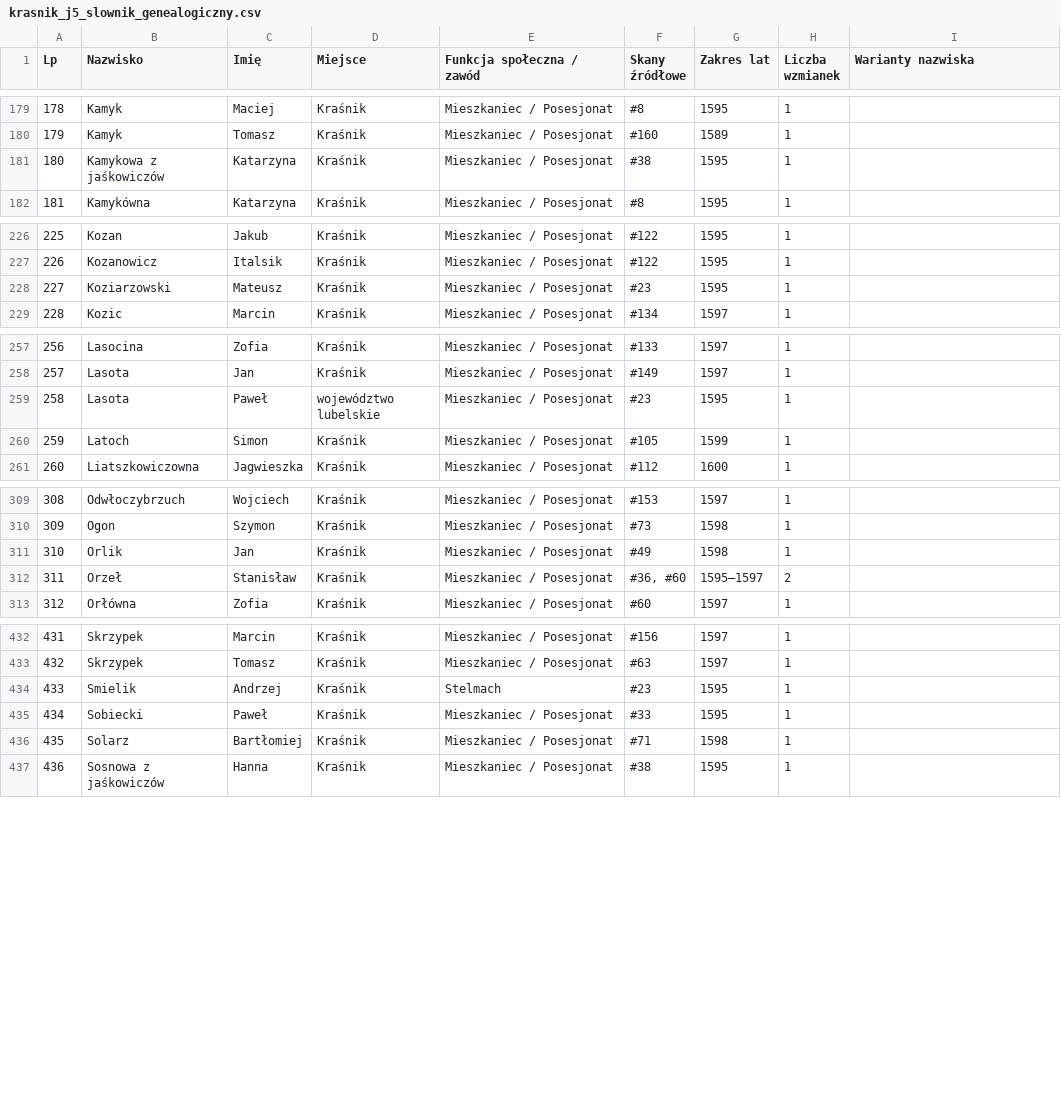
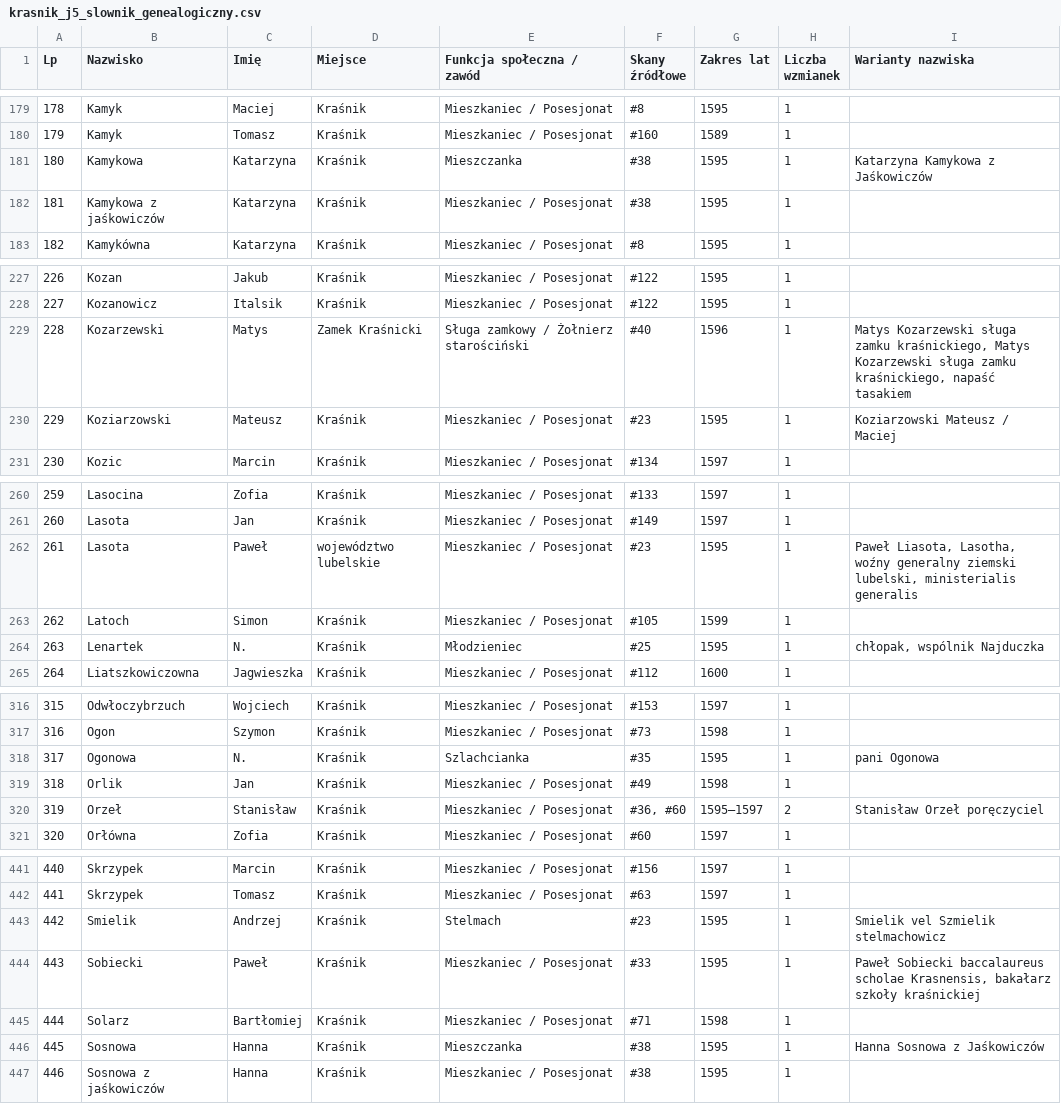
Before and after one commit to Uriel9191/Gen, a CSV file: krasnik_j5_slownik_genealogiczny.csv, drawn as a sheet; only a part is shown, gaps mark what is left out; addresses are those after the commit; the diff covers the shown part only; the diff names each change by its address in the sheet, - before the commit and + after, or states it on an @@ line.

```diff
--- a/krasnik_j5_slownik_genealogiczny.csv
+++ b/krasnik_j5_slownik_genealogiczny.csv
+row 181: 180 | Kamykowa | Katarzyna | Kraśnik | Mieszczanka | #38 | 1595 | 1 | Katarzyna Kamykowa z Jaśkowiczów
@@ column A (Lp) renumbered from row 182 down @@
+row 229: 228 | Kozarzewski | Matys | Zamek Kraśnicki | Sługa zamkowy / Żołnierz starościński | #40 | 1596 | 1 | Matys Kozarzewski sługa zamku kraśnickiego, Matys Kozarzewski sługa zamku kraśnickiego, napaść tasakiem
-I230 (Warianty nazwiska): (empty)
+I230 (Warianty nazwiska): Koziarzowski Mateusz / Maciej
-I262 (Warianty nazwiska): (empty)
+I262 (Warianty nazwiska): Paweł Liasota, Lasotha, woźny generalny ziemski lubelski, ministerialis generalis
+row 264: 263 | Lenartek | N. | Kraśnik | Młodzieniec | #25 | 1595 | 1 | chłopak, wspólnik Najduczka
+row 318: 317 | Ogonowa | N. | Kraśnik | Szlachcianka | #35 | 1595 | 1 | pani Ogonowa
-I320 (Warianty nazwiska): (empty)
+I320 (Warianty nazwiska): Stanisław Orzeł poręczyciel
-I443 (Warianty nazwiska): (empty)
+I443 (Warianty nazwiska): Smielik vel Szmielik stelmachowicz
-I444 (Warianty nazwiska): (empty)
+I444 (Warianty nazwiska): Paweł Sobiecki baccalaureus scholae Krasnensis, bakałarz szkoły kraśnickiej
+row 446: 445 | Sosnowa | Hanna | Kraśnik | Mieszczanka | #38 | 1595 | 1 | Hanna Sosnowa z Jaśkowiczów
```
Also changed, not shown: 11 added rows and 36 edited cells elsewhere in this file, 2 other files.
